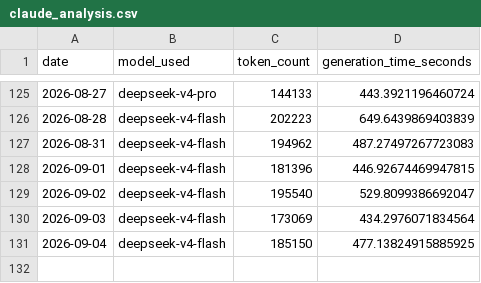
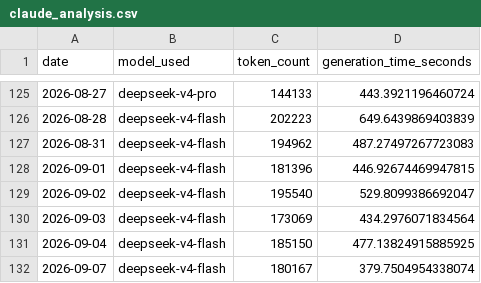
Before and after one commit to marcuslai1/market-dashboard, a CSV file: data/claude_analysis.csv, drawn as a sheet; only a part is shown, gaps mark what is left out.

```diff
--- a/data/claude_analysis.csv
+++ b/data/claude_analysis.csv
@@ -131 +131,2 @@ date,model_used,token_count,generation_time_seconds
 2026-09-04,deepseek-v4-flash,185150,477.13824915885925
+2026-09-07,deepseek-v4-flash,180167,379.7504954338074
```
Also changed, not shown: data/market_data.csv, data/paper_nav.csv, 7 other files.
